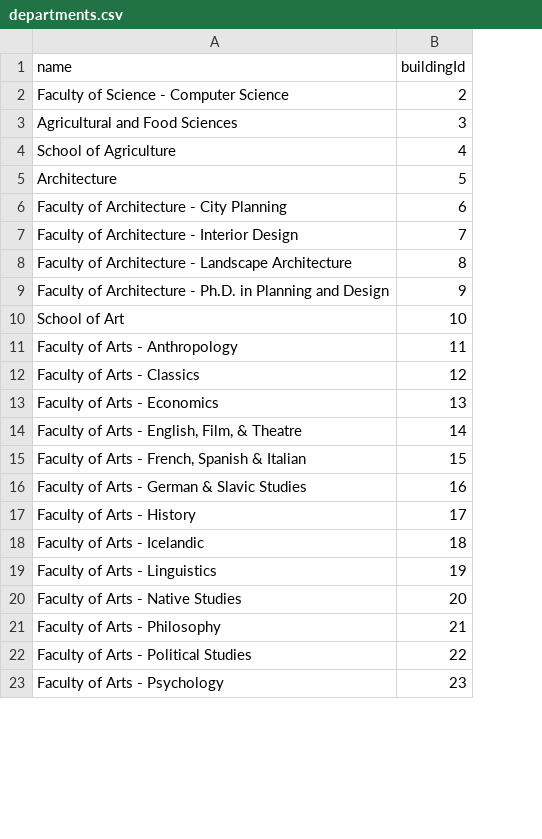
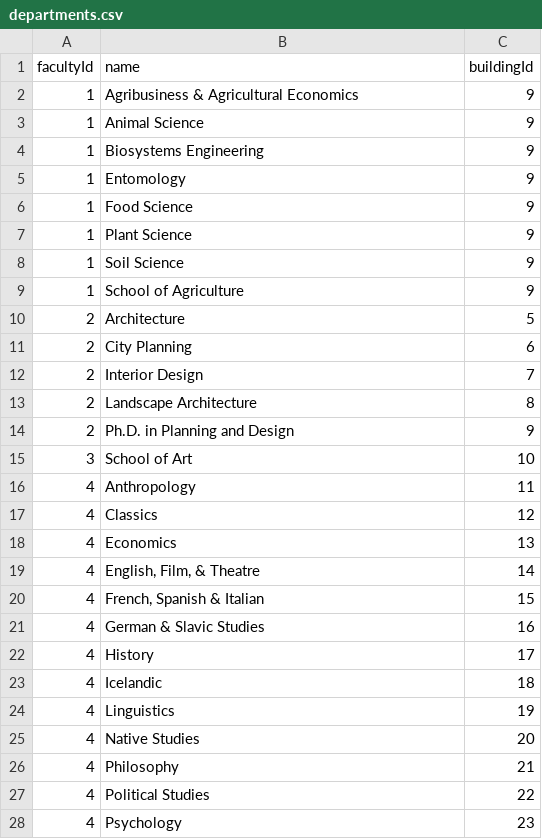
Before and after one commit to 4020group5/project, a CSV file: assets/departments.csv, drawn as a sheet; only a part is shown; removed rows and columns are numbered as before the commit, all else as after; the diff covers the shown part only; the diff names each change by its address in the sheet, - before the commit and + after, or states it on an @@ line.

Commit message:
Revise departments data: extract faculty table

```diff
--- a/assets/departments.csv
+++ b/assets/departments.csv
+column A (facultyId), rows 9-28: 1 | 2 | 2 | 2 | 2 | 2 | 3 | 4 | 4 | 4 | 4 | 4 | 4 | 4 | 4 | 4 | 4 | 4 | 4 | 4
-row 2: Faculty of Science - Computer Science | 2
-row 3: Agricultural and Food Sciences | 3
+row 2: 1 | Agribusiness & Agricultural Economics | 9
+row 3: 1 | Animal Science | 9
+row 4: 1 | Biosystems Engineering | 9
+row 5: 1 | Entomology | 9
+row 6: 1 | Food Science | 9
+row 7: 1 | Plant Science | 9
+row 8: 1 | Soil Science | 9
-C9 (buildingId): 4
+C9 (buildingId): 9
-B11 (name): Faculty of Architecture - City Planning
+B11 (name): City Planning
-B12 (name): Faculty of Architecture - Interior Design
+B12 (name): Interior Design
-B13 (name): Faculty of Architecture - Landscape Architecture
+B13 (name): Landscape Architecture
-B14 (name): Faculty of Architecture - Ph.D. in Planning and Design
+B14 (name): Ph.D. in Planning and Design
-B16 (name): Faculty of Arts - Anthropology
+B16 (name): Anthropology
-B17 (name): Faculty of Arts - Classics
+B17 (name): Classics
-B18 (name): Faculty of Arts - Economics
+B18 (name): Economics
-B19 (name): Faculty of Arts - English, Film, & Theatre
+B19 (name): English, Film, & Theatre
-B20 (name): Faculty of Arts - French, Spanish & Italian
+B20 (name): French, Spanish & Italian
-B21 (name): Faculty of Arts - German & Slavic Studies
+B21 (name): German & Slavic Studies
-B22 (name): Faculty of Arts - History
+B22 (name): History
-B23 (name): Faculty of Arts - Icelandic
+B23 (name): Icelandic
-B24 (name): Faculty of Arts - Linguistics
+B24 (name): Linguistics
-B25 (name): Faculty of Arts - Native Studies
+B25 (name): Native Studies
-B26 (name): Faculty of Arts - Philosophy
+B26 (name): Philosophy
-B27 (name): Faculty of Arts - Political Studies
+B27 (name): Political Studies
-B28 (name): Faculty of Arts - Psychology
+B28 (name): Psychology
```
Also changed, not shown: 1 added row, 4 removed rows and 48 edited cells elsewhere in this file, 8 other files.
